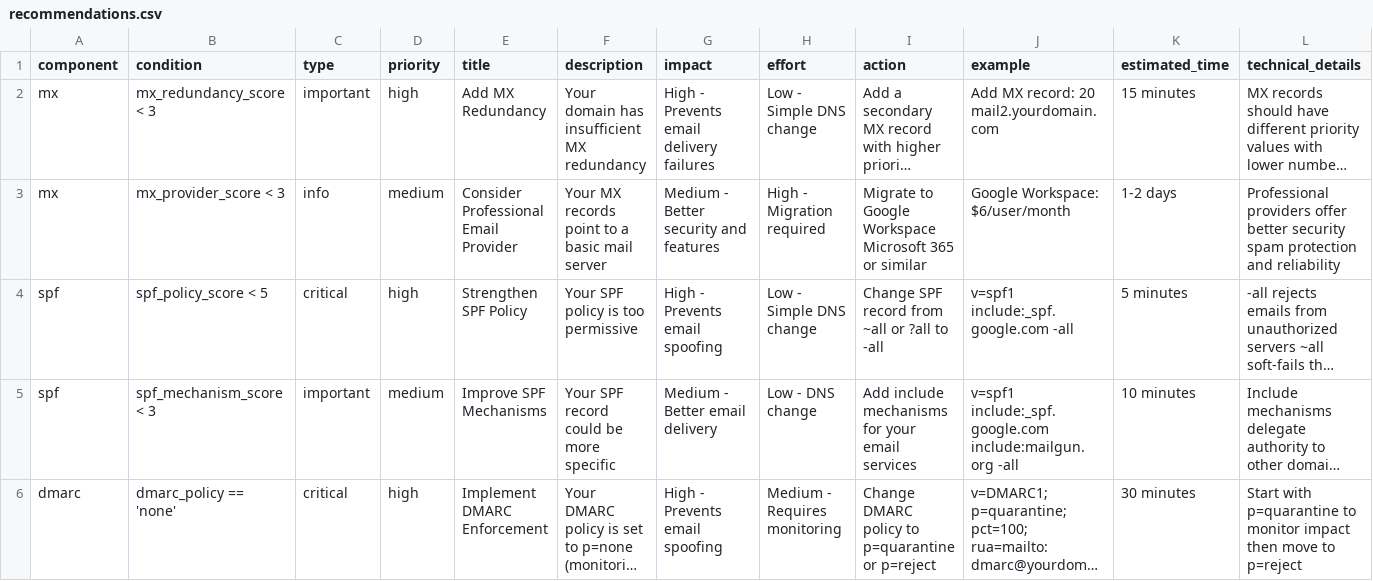
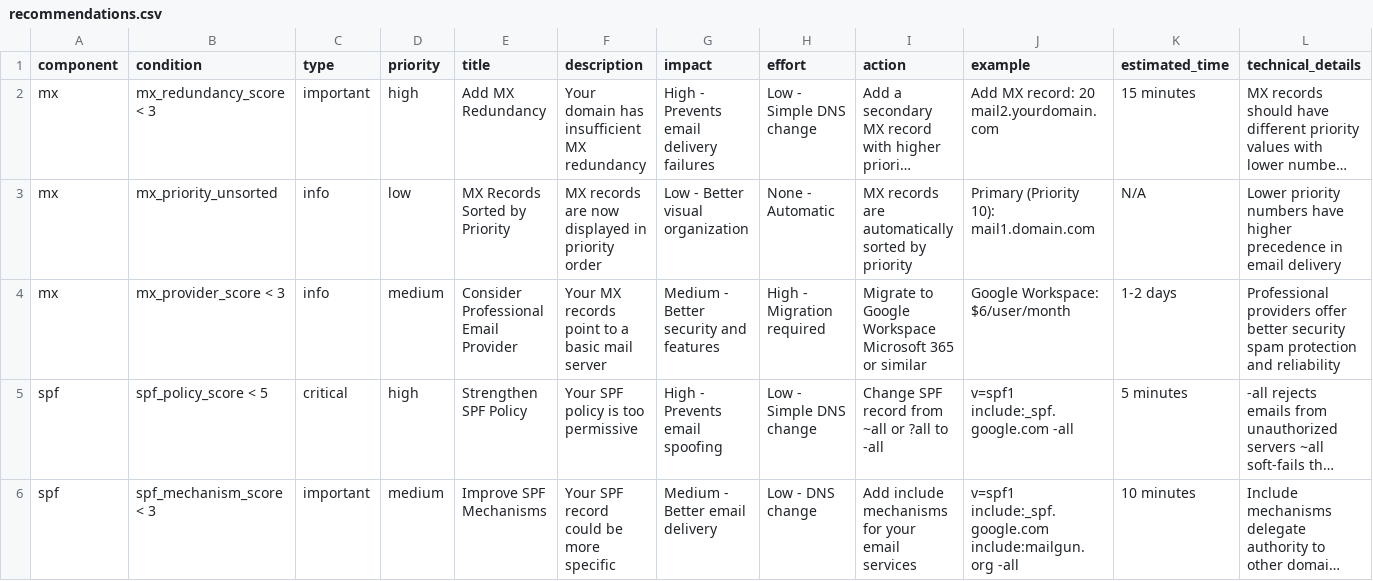
Before and after one commit to cloudgofer/astraverify, a CSV file: backend/config/recommendations.csv, drawn as a sheet; only a part is shown; the shorter side is filled out with more unchanged rows; long unchanged cells end in …; the diff names each change by its address in the sheet, - before the commit and + after, or states it on an @@ line.

```diff
--- a/backend/config/recommendations.csv
+++ b/backend/config/recommendations.csv
+row 3: mx | mx_priority_unsorted | info | low | MX Records Sorted by Priority | MX records are now displayed in priority order | Low - Better visual organization | None - Automatic | MX records are automatically sorted by priority | Primary (Priority 10): mail1.domain.com | N/A | Lower priority numbers have higher precedence in email delivery
```
Also changed, not shown: backend/config/rule_weights.csv, 34 other files.
